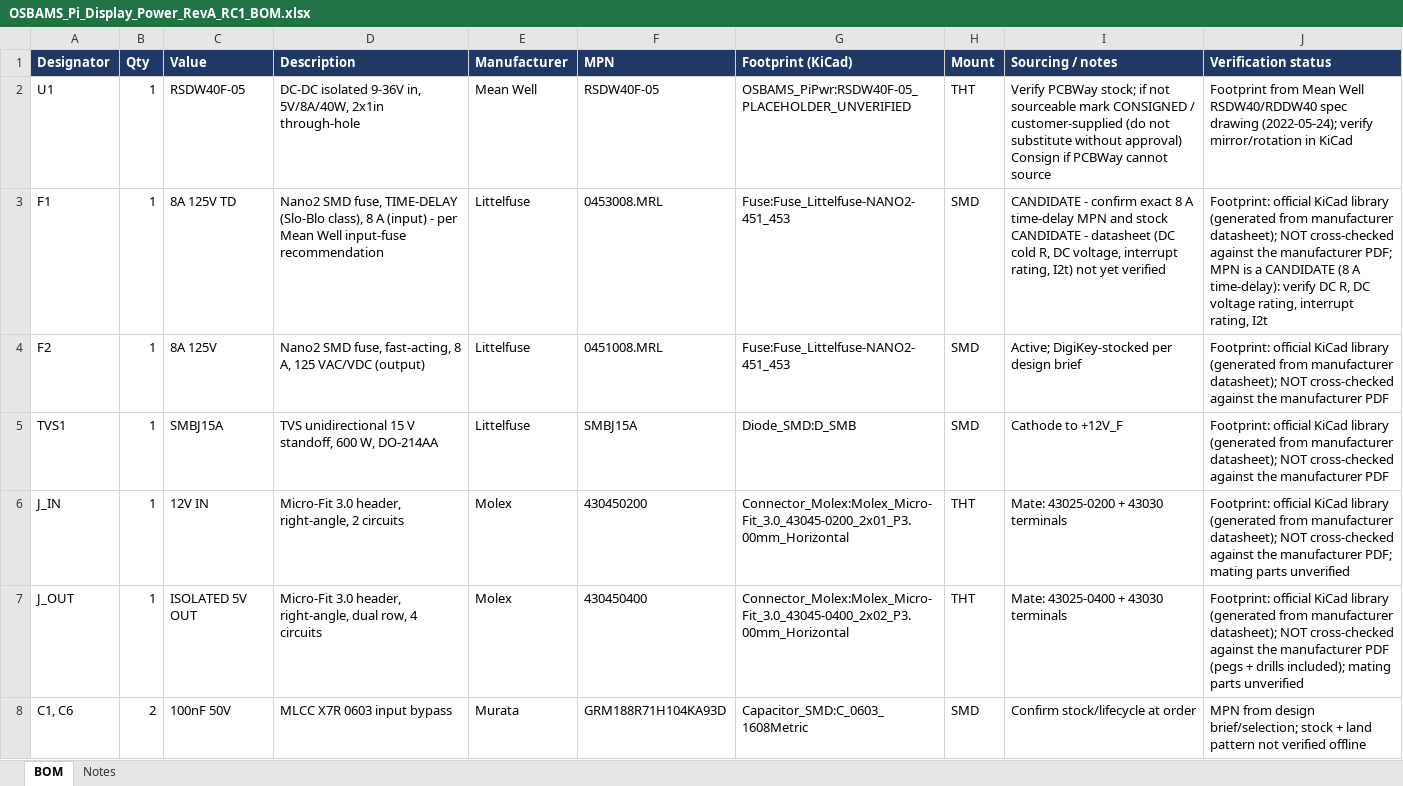
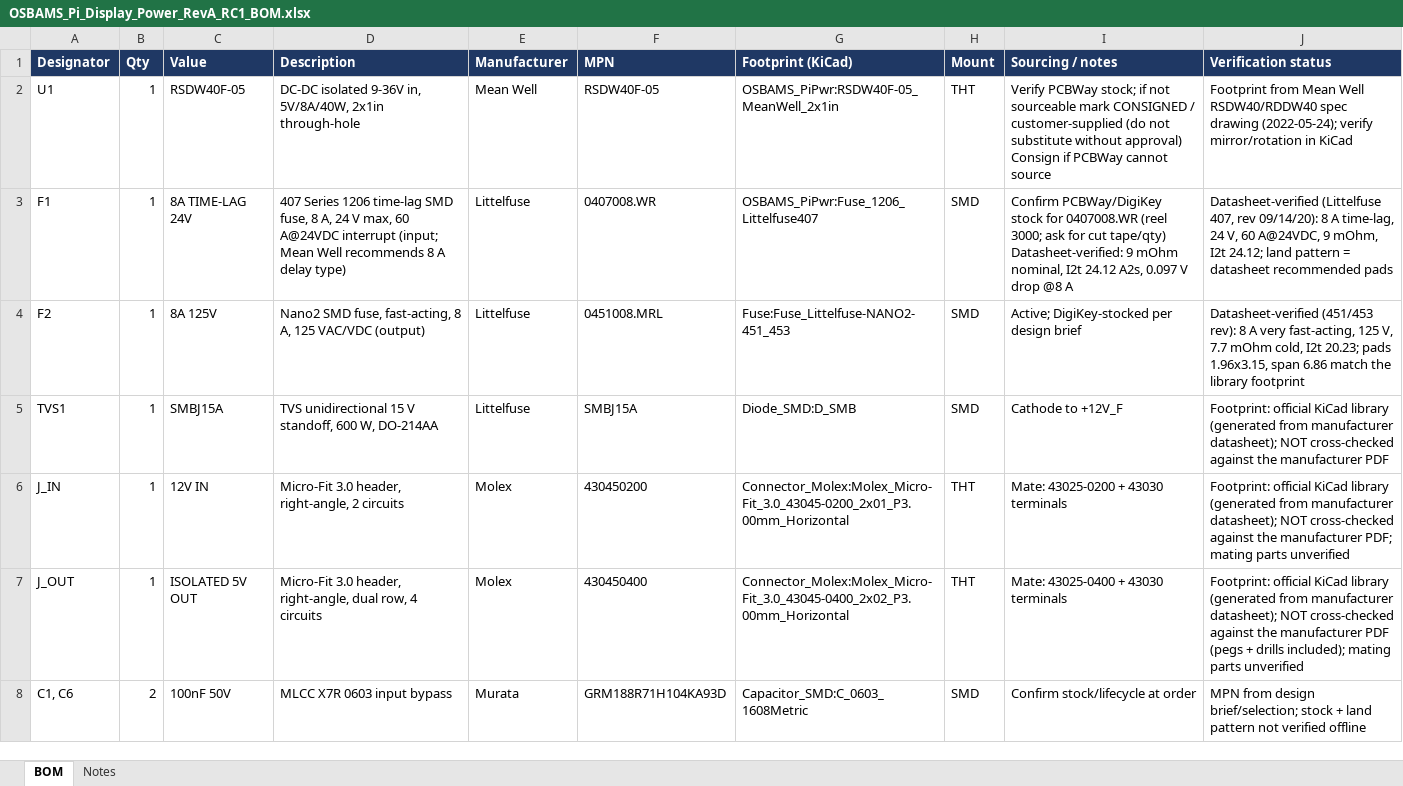
Before and after one commit to hle12345/OSBAMS, an Excel workbook: OSBAMS_Pi_Display_Power_RevA_RC1/bom/OSBAMS_Pi_Display_Power_RevA_RC1_BOM.xlsx, sheet BOM, drawn as a sheet; only a part is shown; values as stored, in another font and other column widths than the file's, no borders; the diff names each change by its address in the sheet, - before the commit and + after, or states it on an @@ line.

```diff
--- a/OSBAMS_Pi_Display_Power_RevA_RC1/bom/OSBAMS_Pi_Display_Power_RevA_RC1_BOM.xlsx (sheet BOM)
+++ b/OSBAMS_Pi_Display_Power_RevA_RC1/bom/OSBAMS_Pi_Display_Power_RevA_RC1_BOM.xlsx (sheet BOM)
-G2 (Footprint (KiCad)): OSBAMS_PiPwr:RSDW40F-05_PLACEHOLDER_UNVERIFIED
+G2 (Footprint (KiCad)): OSBAMS_PiPwr:RSDW40F-05_MeanWell_2x1in
-C3 (Value): 8A 125V TD
+C3 (Value): 8A TIME-LAG 24V
-D3 (Description): Nano2 SMD fuse, TIME-DELAY (Slo-Blo class), 8 A (input) - per Mean Well input-fuse recommendation
+D3 (Description): 407 Series 1206 time-lag SMD fuse, 8 A, 24 V max, 60 A@24VDC interrupt (input; Mean Well recommends 8 A delay type)
-F3 (MPN): 0453008.MRL
+F3 (MPN): 0407008.WR
-G3 (Footprint (KiCad)): Fuse:Fuse_Littelfuse-NANO2-451_453
+G3 (Footprint (KiCad)): OSBAMS_PiPwr:Fuse_1206_Littelfuse407
-I3 (Sourcing / notes): CANDIDATE - confirm exact 8 A time-delay MPN and stock CANDIDATE - datasheet (DC cold R, DC voltage, interrupt rating, I2t) not yet verified
+I3 (Sourcing / notes): Confirm PCBWay/DigiKey stock for 0407008.WR (reel 3000; ask for cut tape/qty) Datasheet-verified: 9 mOhm nominal, I2t 24.12 A2s, 0.097 V drop @8 A
-J3 (Verification status): Footprint: official KiCad library (generated from manufacturer datasheet); NOT cross-checked against the manufacturer PDF; MPN is a CANDIDATE (8 A time-delay): verify DC R, DC voltage rating, interrupt rating, I2t
+J3 (Verification status): Datasheet-verified (Littelfuse 407, rev 09/14/20): 8 A time-lag, 24 V, 60 A@24VDC, 9 mOhm, I2t 24.12; land pattern = datasheet recommended pads
-J4 (Verification status): Footprint: official KiCad library (generated from manufacturer datasheet); NOT cross-checked against the manufacturer PDF
+J4 (Verification status): Datasheet-verified (451/453 rev): 8 A very fast-acting, 125 V, 7.7 mOhm cold, I2t 20.23; pads 1.96x3.15, span 6.86 match the library footprint
```
Also changed, not shown: OSBAMS_Pi_Power_Interposer_RevA_RC1/bom/OSBAMS_Pi_Power_Interposer_RevA_RC1_BOM.xlsx, 51 other files.
